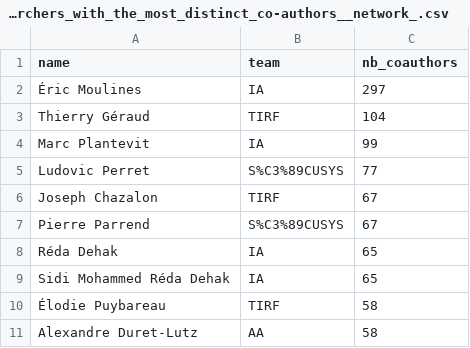
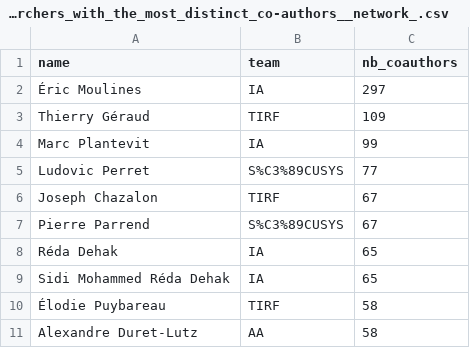
Before and after one commit to Tototra/GDP-FIL-ROUGE, a CSV file: step9/results/Q4___Researchers_with_the_most_distinct_co-authors__network_.csv, drawn as a sheet.

```diff
--- a/step9/results/Q4___Researchers_with_the_most_distinct_co-authors__network_.csv
+++ b/step9/results/Q4___Researchers_with_the_most_distinct_co-authors__network_.csv
@@ -2,3 +2,3 @@ name,team,nb_coauthors
 Éric Moulines,IA,297
-Thierry Géraud,TIRF,104
+Thierry Géraud,TIRF,109
 Marc Plantevit,IA,99
```
Also changed, not shown: step9/results/Q1___Publications_per_year__chronological_overview_.csv, step9/results/Q6___Research_topics_per_team__requires_hasTopic_in_the_grap.csv, 7 other files.
